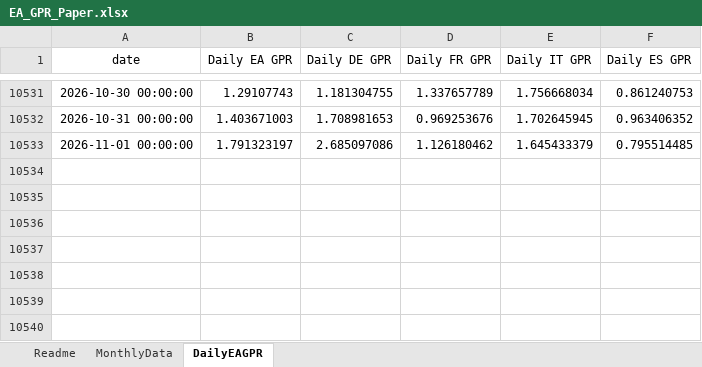
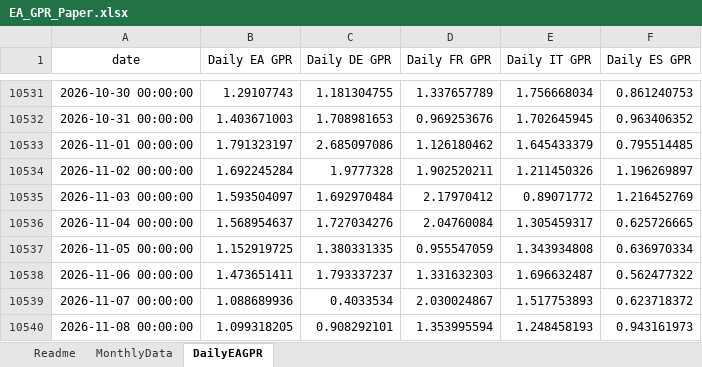
Before and after one commit to YvesSchueler/EuroAreaGPR, an Excel workbook: EA_GPR_Paper.xlsx, sheet DailyEAGPR, drawn as a sheet; only a part is shown, gaps mark what is left out; values as stored, in another font and other column widths than the file's, no borders; the diff names each change by its address in the sheet, - before the commit and + after, or states it on an @@ line.

```diff
--- a/EA_GPR_Paper.xlsx (sheet DailyEAGPR)
+++ b/EA_GPR_Paper.xlsx (sheet DailyEAGPR)
+row 10534: 2026-11-02 00:00:00 | 1.692245284 | 1.9777328 | 1.902520211 | 1.211450326 | 1.196269897
+row 10535: 2026-11-03 00:00:00 | 1.593504097 | 1.692970484 | 2.17970412 | 0.89071772 | 1.216452769
+row 10536: 2026-11-04 00:00:00 | 1.568954637 | 1.727034276 | 2.04760084 | 1.305459317 | 0.625726665
+row 10537: 2026-11-05 00:00:00 | 1.152919725 | 1.380331335 | 0.955547059 | 1.343934808 | 0.636970334
+row 10538: 2026-11-06 00:00:00 | 1.473651411 | 1.793337237 | 1.331632303 | 1.696632487 | 0.562477322
+row 10539: 2026-11-07 00:00:00 | 1.088689936 | 0.4033534 | 2.030024867 | 1.517753893 | 0.623718372
+row 10540: 2026-11-08 00:00:00 | 1.099318205 | 0.908292101 | 1.353995594 | 1.248458193 | 0.943161973
```
Also changed, not shown: sheet MonthlyData, 1 other file.
